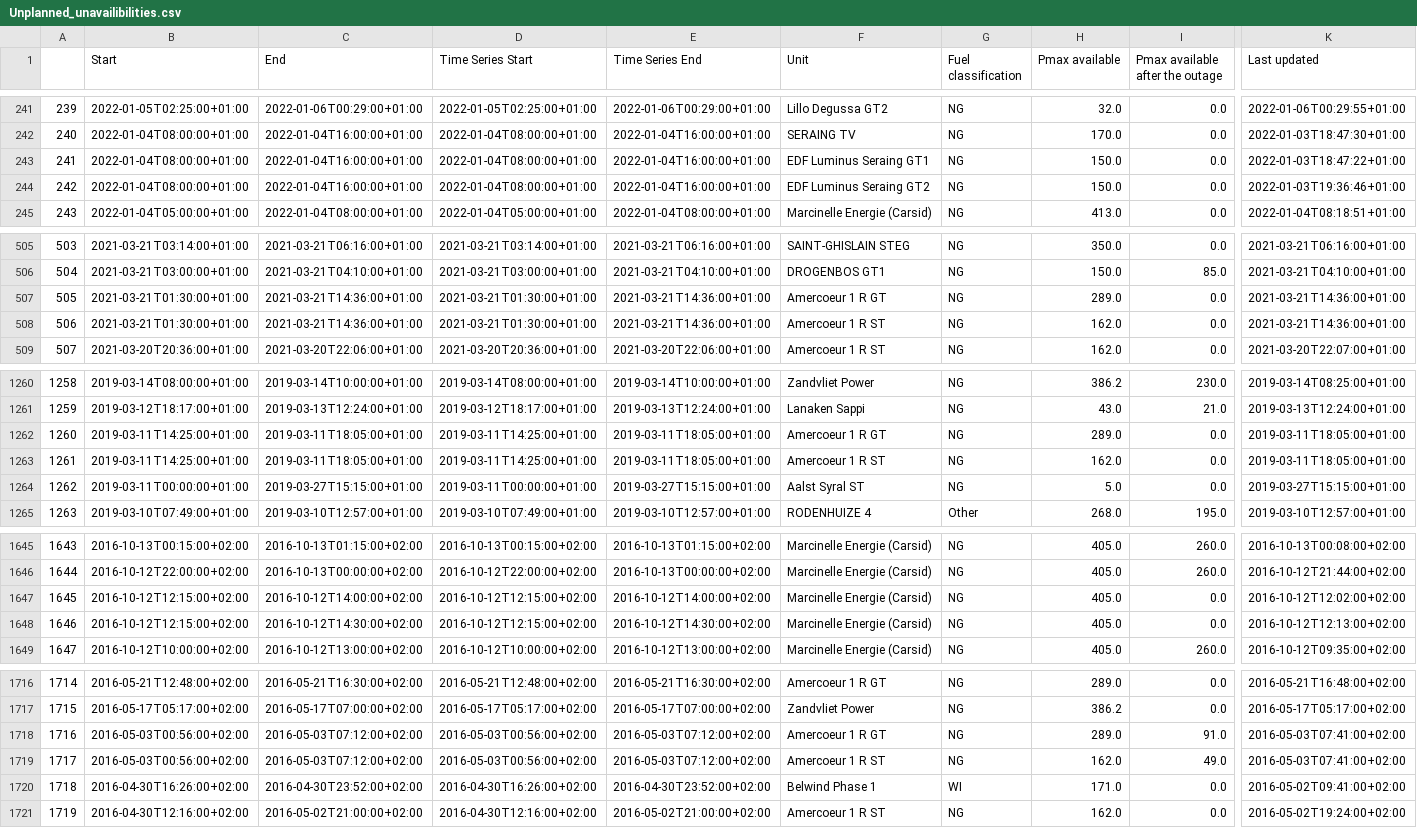
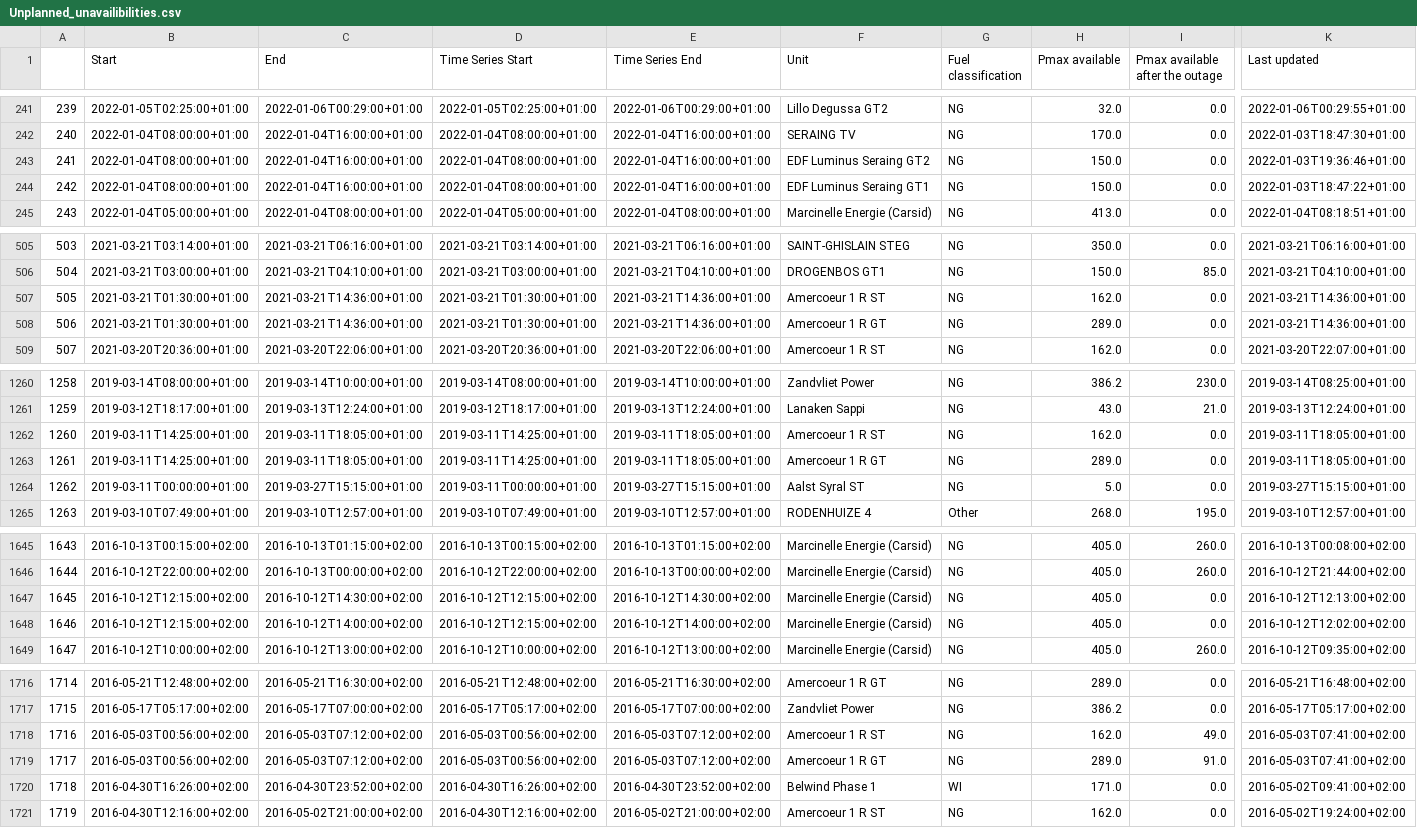
Before and after one commit to journinho/elia-opendata, a CSV file: Unplanned_unavailibilities.csv, drawn as a sheet; only a part is shown, gaps mark what is left out; the diff covers the shown part only; the diff names each change by its address in the sheet, - before the commit and + after, or states it on an @@ line.

```diff
--- a/Unplanned_unavailibilities.csv
+++ b/Unplanned_unavailibilities.csv
-F243 (Unit): EDF Luminus Seraing GT1
+F243 (Unit): EDF Luminus Seraing GT2
-K243 (Last updated): 2022-01-03T18:47:22+01:00
+K243 (Last updated): 2022-01-03T19:36:46+01:00
-F244 (Unit): EDF Luminus Seraing GT2
+F244 (Unit): EDF Luminus Seraing GT1
-K244 (Last updated): 2022-01-03T19:36:46+01:00
+K244 (Last updated): 2022-01-03T18:47:22+01:00
-F507 (Unit): Amercoeur 1 R GT
+F507 (Unit): Amercoeur 1 R ST
-H507 (Pmax available): 289.0
+H507 (Pmax available): 162.0
-F508 (Unit): Amercoeur 1 R ST
+F508 (Unit): Amercoeur 1 R GT
-H508 (Pmax available): 162.0
+H508 (Pmax available): 289.0
-F1262 (Unit): Amercoeur 1 R GT
+F1262 (Unit): Amercoeur 1 R ST
-H1262 (Pmax available): 289.0
+H1262 (Pmax available): 162.0
-F1263 (Unit): Amercoeur 1 R ST
+F1263 (Unit): Amercoeur 1 R GT
-H1263 (Pmax available): 162.0
+H1263 (Pmax available): 289.0
-C1647 (End): 2016-10-12T14:00:00+02:00
+C1647 (End): 2016-10-12T14:30:00+02:00
-E1647 (Time Series End): 2016-10-12T14:00:00+02:00
+E1647 (Time Series End): 2016-10-12T14:30:00+02:00
-K1647 (Last updated): 2016-10-12T12:02:00+02:00
+K1647 (Last updated): 2016-10-12T12:13:00+02:00
-C1648 (End): 2016-10-12T14:30:00+02:00
+C1648 (End): 2016-10-12T14:00:00+02:00
-E1648 (Time Series End): 2016-10-12T14:30:00+02:00
+E1648 (Time Series End): 2016-10-12T14:00:00+02:00
-K1648 (Last updated): 2016-10-12T12:13:00+02:00
+K1648 (Last updated): 2016-10-12T12:02:00+02:00
-F1718 (Unit): Amercoeur 1 R GT
+F1718 (Unit): Amercoeur 1 R ST
-H1718 (Pmax available): 289.0
+H1718 (Pmax available): 162.0
-I1718 (Pmax available after the outage): 91.0
+I1718 (Pmax available after the outage): 49.0
-F1719 (Unit): Amercoeur 1 R ST
+F1719 (Unit): Amercoeur 1 R GT
-H1719 (Pmax available): 162.0
+H1719 (Pmax available): 289.0
-I1719 (Pmax available after the outage): 49.0
+I1719 (Pmax available after the outage): 91.0
```
Also changed, not shown: 34 edited cells elsewhere in this file.
